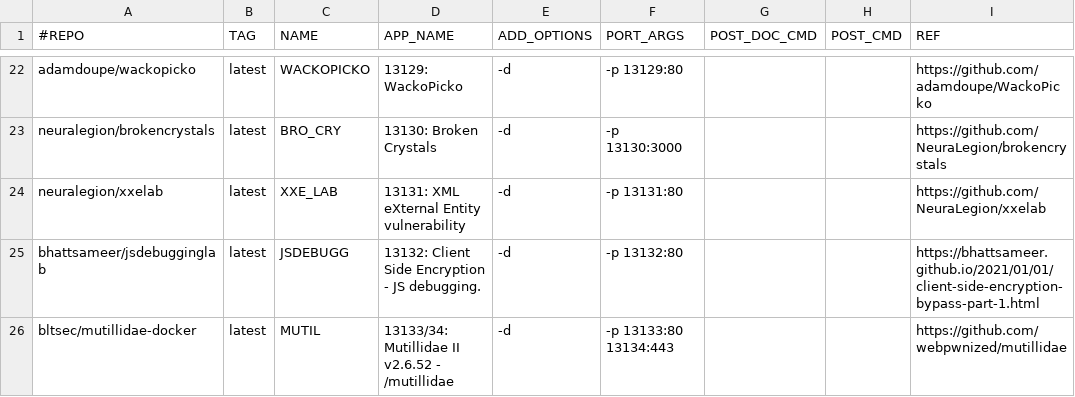
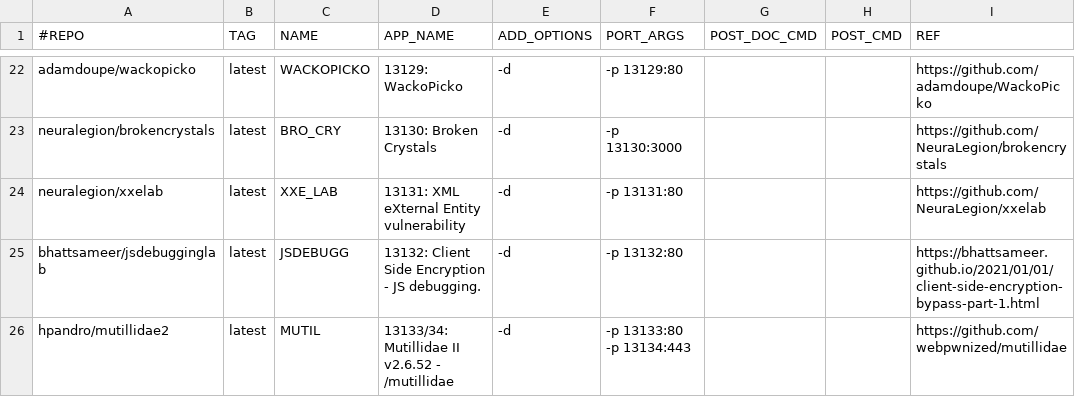
Before and after one commit to RavikumarRamesh/OVLC, a CSV file: doclist.csv, drawn as a sheet; only a part is shown, gaps mark what is left out.

Commit message:
Update doclist.csv

```diff
--- a/doclist.csv
+++ b/doclist.csv
@@ -25,2 +25,2 @@ neuralegion/xxelab,latest,XXE_LAB,13131: XML eXternal Entity vulnerability ,-d,-
 bhattsameer/jsdebugginglab,latest,JSDEBUGG,13132: Client Side Encryption - JS debugging. ,-d,-p 13132:80,,,https://bhattsameer.github.io/2021/01/01/client-side-encryption-bypass-part-1.html
-bltsec/mutillidae-docker,latest,MUTIL,13133/34: Mutillidae II v2.6.52 - /mutillidae,-d,-p 13133:80 13134:443,,,https://github.com/webpwnized/mutillidae
+hpandro/mutillidae2,latest,MUTIL,13133/34: Mutillidae II v2.6.52 - /mutillidae,-d,-p 13133:80 -p 13134:443,,,https://github.com/webpwnized/mutillidae
```
